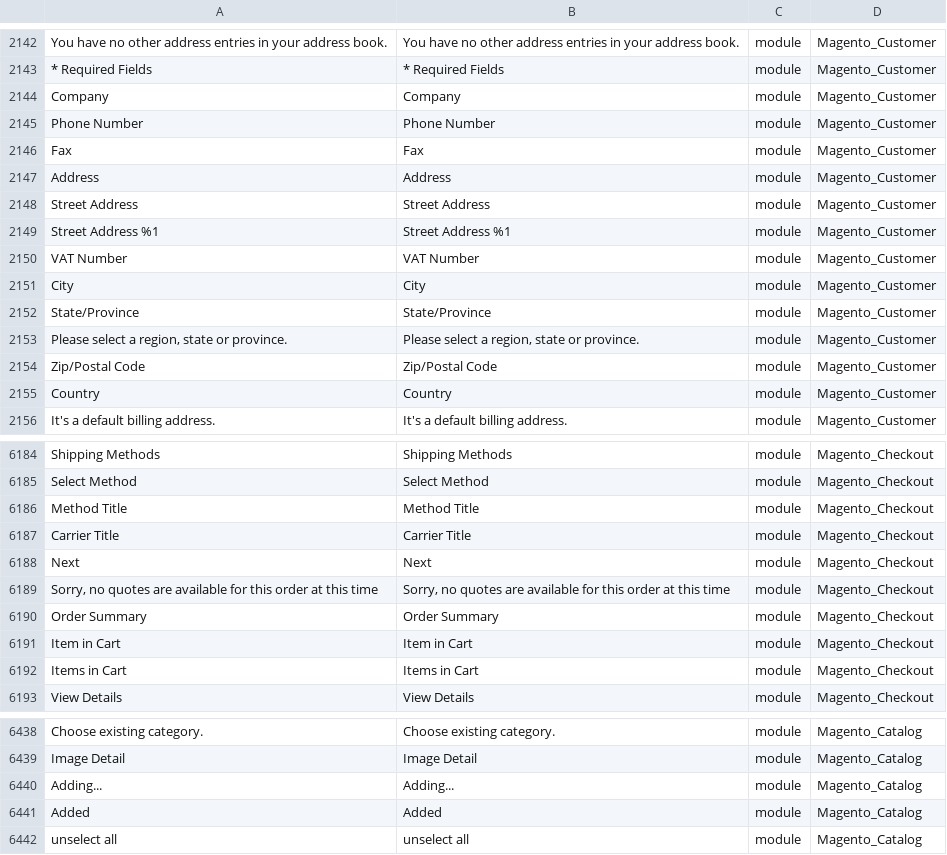
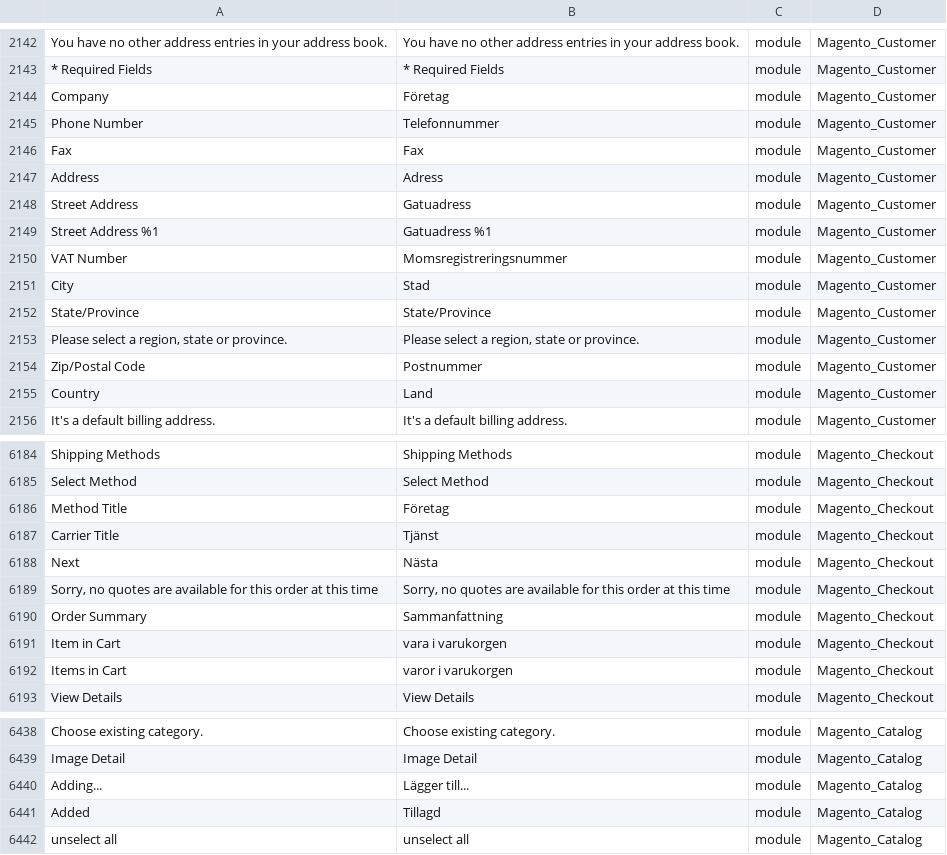
Before and after one commit to codepeak/magento2-sv_SE, a CSV file: sv_SE.csv, drawn as a sheet; only a part is shown, gaps mark what is left out; the diff covers the shown part only; the diff names each change by its address in the sheet, - before the commit and + after, or states it on an @@ line.

Commit message:
Changes related to checkout

```diff
--- a/sv_SE.csv
+++ b/sv_SE.csv
-B2144: Company
+B2144: Företag
-B2145: Phone Number
+B2145: Telefonnummer
-B2147: Address
+B2147: Adress
-B2148: Street Address
+B2148: Gatuadress
-B2149: Street Address %1
+B2149: Gatuadress %1
-B2150: VAT Number
+B2150: Momsregistreringsnummer
-B2151: City
+B2151: Stad
-B2154: Zip/Postal Code
+B2154: Postnummer
-B2155: Country
+B2155: Land
-B6186: Method Title
+B6186: Företag
-B6187: Carrier Title
+B6187: Tjänst
-B6188: Next
+B6188: Nästa
-B6190: Order Summary
+B6190: Sammanfattning
-B6191: Item in Cart
+B6191: vara i varukorgen
-B6192: Items in Cart
+B6192: varor i varukorgen
-B6440: Adding...
+B6440: Lägger till...
-B6441: Added
+B6441: Tillagd
```
Also changed, not shown: 4 edited cells elsewhere in this file.
